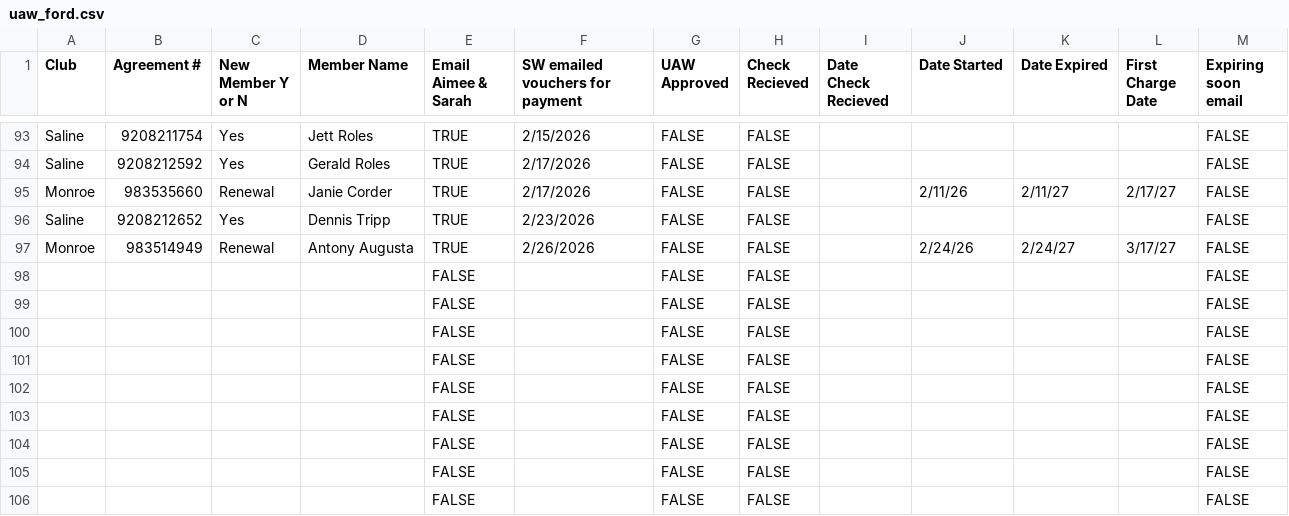
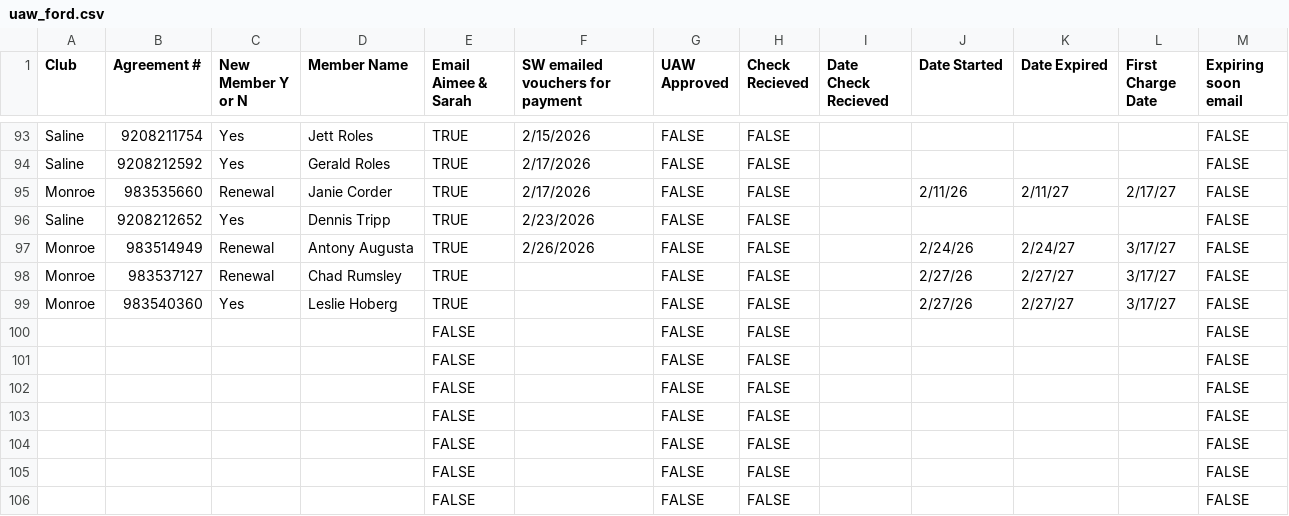
Before and after one commit to ezcpu/HW-Dashboard, a CSV file: data/uaw_ford.csv, drawn as a sheet; only a part is shown, gaps mark what is left out.

```diff
--- a/data/uaw_ford.csv
+++ b/data/uaw_ford.csv
@@ -97,4 +97,4 @@ Saline,9208212652,Yes,Dennis Tripp,TRUE,2/23/2026,FALSE,FALSE,,,,,FALSE
 Monroe,983514949,Renewal,Antony Augusta,TRUE,2/26/2026,FALSE,FALSE,,2/24/26,2/24/27,3/17/27,FALSE
-,,,,FALSE,,FALSE,FALSE,,,,,FALSE
-,,,,FALSE,,FALSE,FALSE,,,,,FALSE
+Monroe,983537127,Renewal,Chad Rumsley,TRUE,,FALSE,FALSE,,2/27/26,2/27/27,3/17/27,FALSE
+Monroe,983540360,Yes,Leslie Hoberg,TRUE,,FALSE,FALSE,,2/27/26,2/27/27,3/17/27,FALSE
 ,,,,FALSE,,FALSE,FALSE,,,,,FALSE
```
